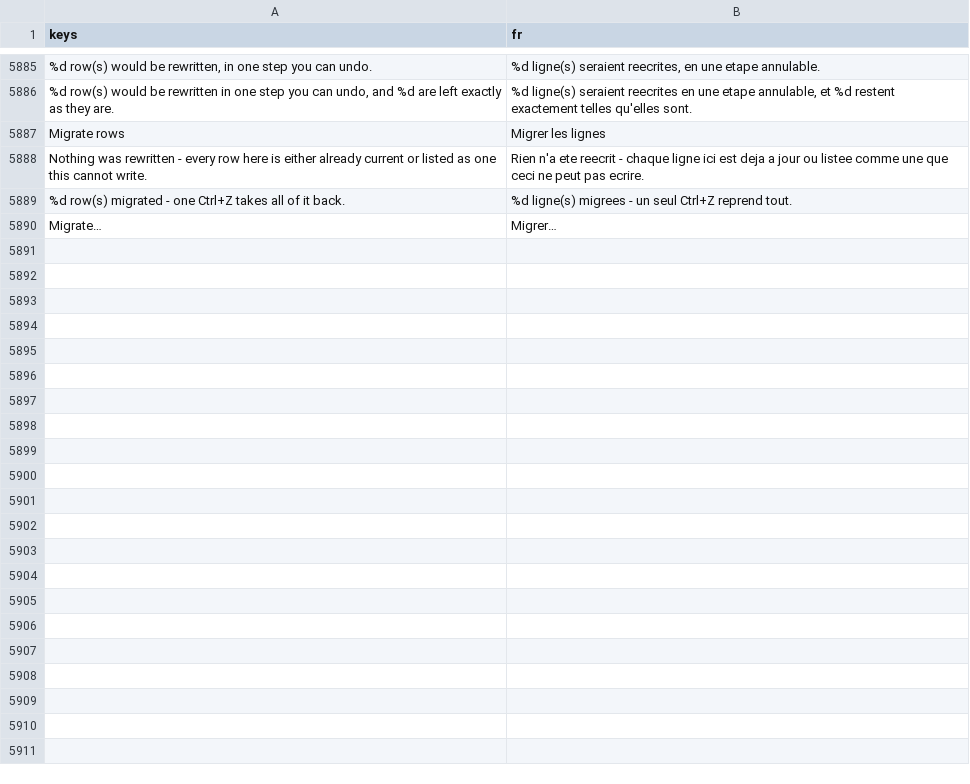
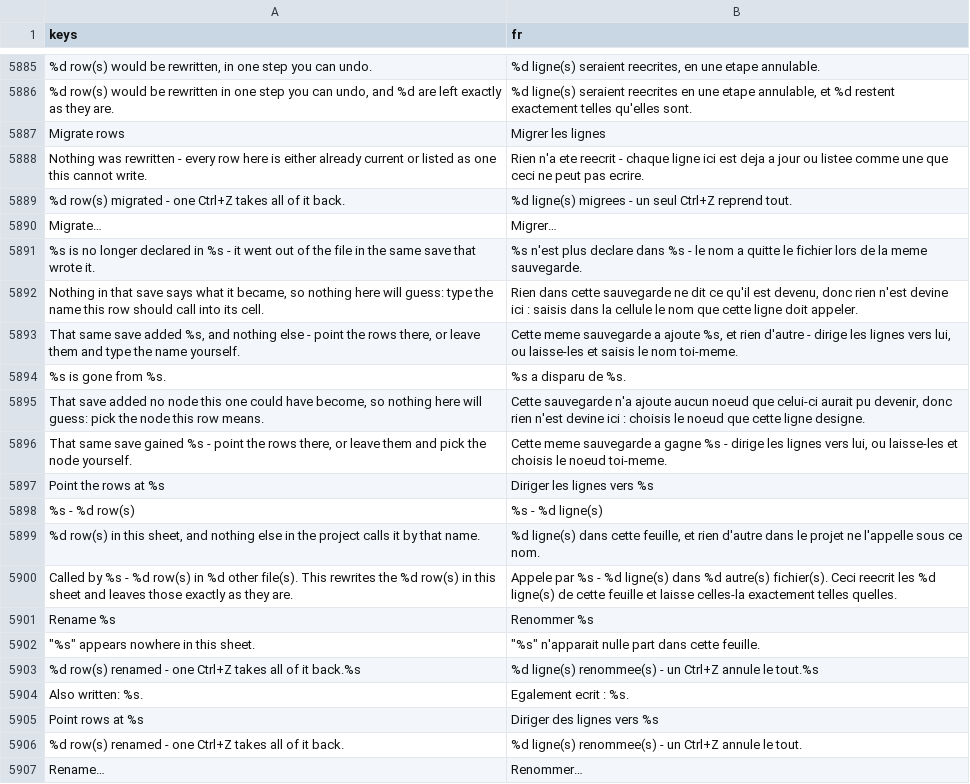
Before and after one commit to SalmanShhh/Godot-EventSheet-Visual-Scripting, a CSV file: addons/eventsheet/translations/fr.csv, drawn as a sheet; only a part is shown, gaps mark what is left out; the diff names each change by its address in the sheet, - before the commit and + after, or states it on an @@ line.

```diff
--- a/addons/eventsheet/translations/fr.csv
+++ b/addons/eventsheet/translations/fr.csv
+row 5891: %s is no longer declared in %s - it went out of the file in the same save that wrote it. | %s n'est plus declare dans %s - le nom a quitte le fichier lors de la meme sauvegarde.
+row 5892: Nothing in that save says what it became, so nothing here will guess: type the name this row should call into its cell. | Rien dans cette sauvegarde ne dit ce qu'il est devenu, donc rien n'est devine ici : saisis dans la cellule le nom que cette ligne doit appeler.
+row 5893: That same save added %s, and nothing else - point the rows there, or leave them and type the name yourself. | Cette meme sauvegarde a ajoute %s, et rien d'autre - dirige les lignes vers lui, ou laisse-les et saisis le nom toi-meme.
+row 5894: %s is gone from %s. | %s a disparu de %s.
+row 5895: That save added no node this one could have become, so nothing here will guess: pick the node this row means. | Cette sauvegarde n'a ajoute aucun noeud que celui-ci aurait pu devenir, donc rien n'est devine ici : choisis le noeud que cette ligne designe.
+row 5896: That same save gained %s - point the rows there, or leave them and pick the node yourself. | Cette meme sauvegarde a gagne %s - dirige les lignes vers lui, ou laisse-les et choisis le noeud toi-meme.
+row 5897: Point the rows at %s | Diriger les lignes vers %s
+row 5898: %s - %d row(s) | %s - %d ligne(s)
+row 5899: %d row(s) in this sheet, and nothing else in the project calls it by that name. | %d ligne(s) dans cette feuille, et rien d'autre dans le projet ne l'appelle sous ce nom.
+row 5900: Called by %s - %d row(s) in %d other file(s). This rewrites the %d row(s) in this sheet and leaves those exactly as they are. | Appele par %s - %d ligne(s) dans %d autre(s) fichier(s). Ceci reecrit les %d ligne(s) de cette feuille et laisse celles-la exactement telles quelles.
+row 5901: Rename %s | Renommer %s
+row 5902: "%s" appears nowhere in this sheet. | "%s" n'apparait nulle part dans cette feuille.
+row 5903: %d row(s) renamed - one Ctrl+Z takes all of it back.%s | %d ligne(s) renommee(s) - un Ctrl+Z annule le tout.%s
+row 5904: Also written: %s. | Egalement ecrit : %s.
+row 5905: Point rows at %s | Diriger des lignes vers %s
+row 5906: %d row(s) renamed - one Ctrl+Z takes all of it back. | %d ligne(s) renommee(s) - un Ctrl+Z annule le tout.
+row 5907: Rename… | Renommer…
```
Also changed, not shown: addons/eventsheet/translations/de.csv, addons/eventsheet/translations/it.csv, 18 other files.
